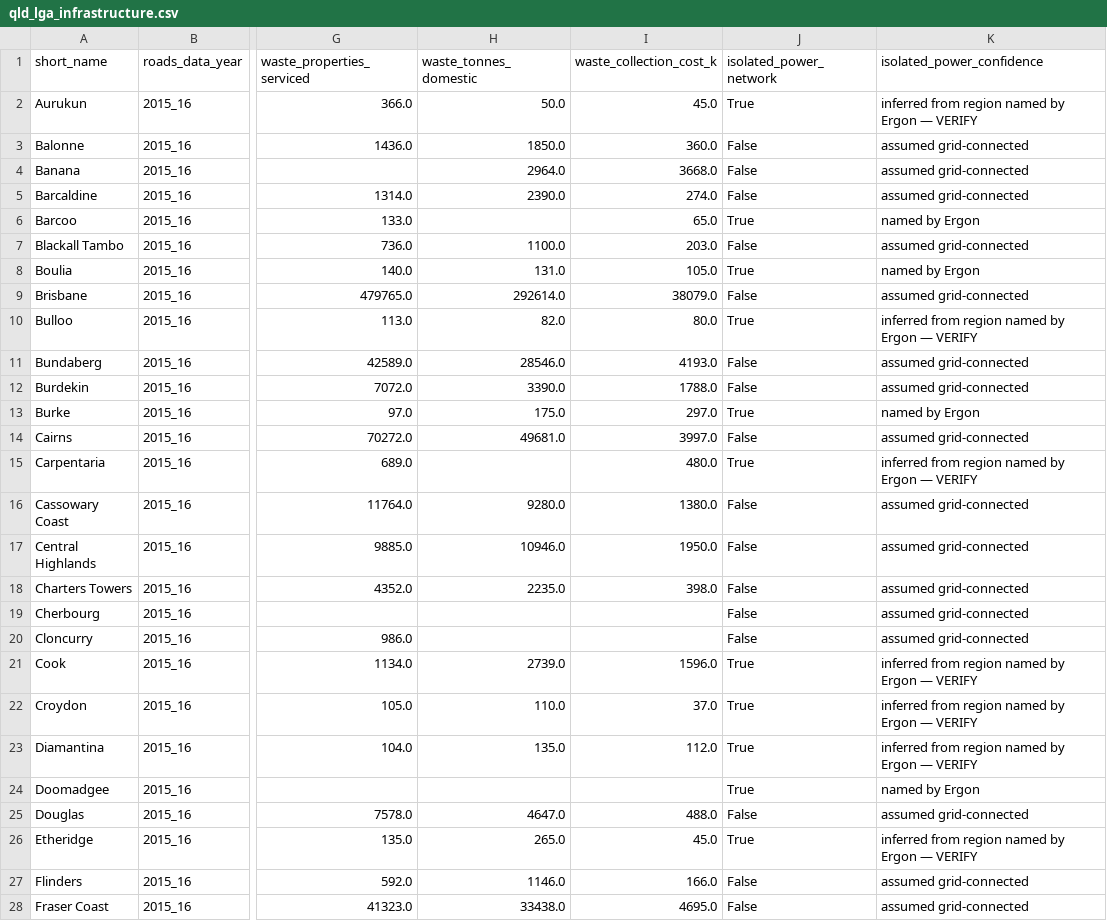
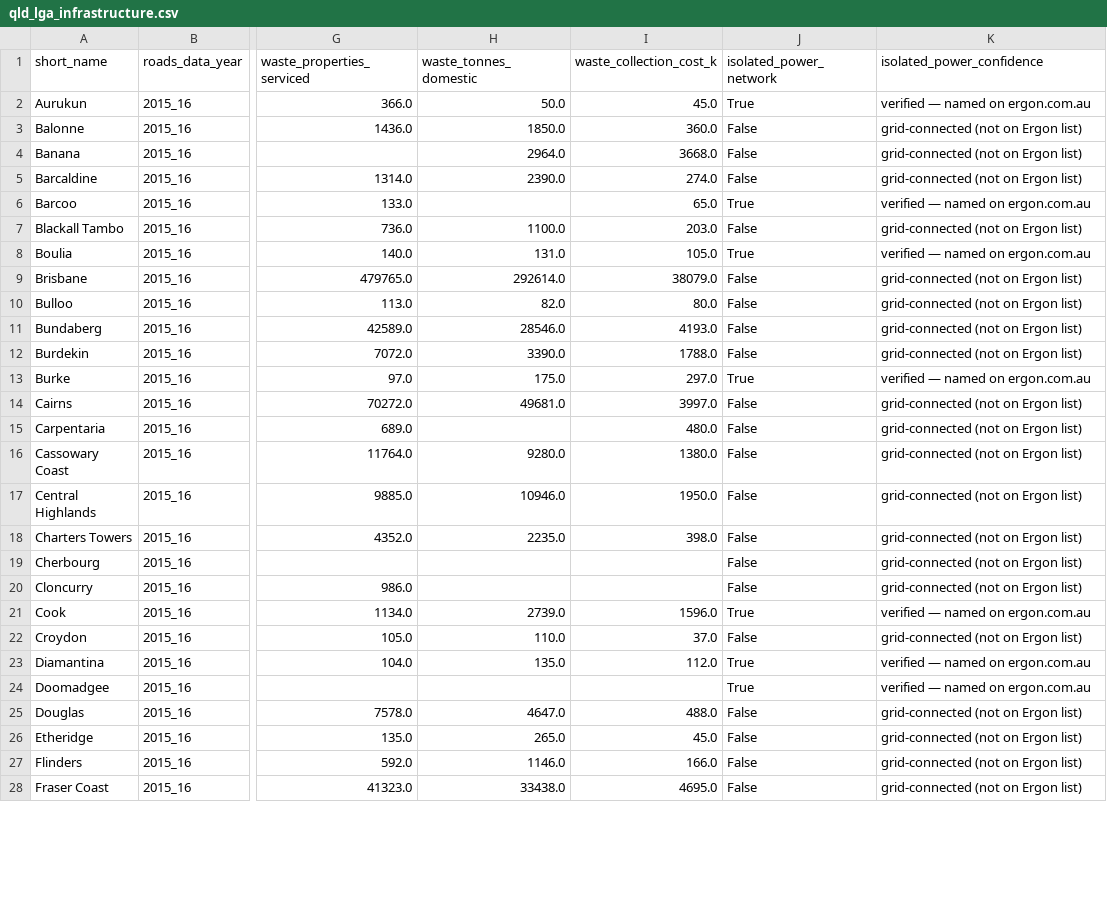
Before and after one commit to lalules9/Mangrove-Hackathon, a CSV file: data/qld_lga_infrastructure.csv, drawn as a sheet; only a part is shown, gaps mark what is left out; the diff covers the shown part only; the diff names each change by its address in the sheet, - before the commit and + after, or states it on an @@ line.

```diff
--- a/data/qld_lga_infrastructure.csv
+++ b/data/qld_lga_infrastructure.csv
-K2 (isolated_power_confidence): inferred from region named by Ergon — VERIFY
+K2 (isolated_power_confidence): verified — named on ergon.com.au
-K3:K5 (isolated_power_confidence): assumed grid-connected
+K3:K5 (isolated_power_confidence): grid-connected (not on Ergon list)
-K6 (isolated_power_confidence): named by Ergon
+K6 (isolated_power_confidence): verified — named on ergon.com.au
-K7 (isolated_power_confidence): assumed grid-connected
+K7 (isolated_power_confidence): grid-connected (not on Ergon list)
-K8 (isolated_power_confidence): named by Ergon
+K8 (isolated_power_confidence): verified — named on ergon.com.au
-K9 (isolated_power_confidence): assumed grid-connected
+K9 (isolated_power_confidence): grid-connected (not on Ergon list)
-J10 (isolated_power_network): True
+J10 (isolated_power_network): False
-K10 (isolated_power_confidence): inferred from region named by Ergon — VERIFY
+K10 (isolated_power_confidence): grid-connected (not on Ergon list)
-K11:K12 (isolated_power_confidence): assumed grid-connected
+K11:K12 (isolated_power_confidence): grid-connected (not on Ergon list)
-K13 (isolated_power_confidence): named by Ergon
+K13 (isolated_power_confidence): verified — named on ergon.com.au
-K14 (isolated_power_confidence): assumed grid-connected
+K14 (isolated_power_confidence): grid-connected (not on Ergon list)
-J15 (isolated_power_network): True
+J15 (isolated_power_network): False
-K15 (isolated_power_confidence): inferred from region named by Ergon — VERIFY
+K15 (isolated_power_confidence): grid-connected (not on Ergon list)
-K16:K20 (isolated_power_confidence): assumed grid-connected
+K16:K20 (isolated_power_confidence): grid-connected (not on Ergon list)
-K21 (isolated_power_confidence): inferred from region named by Ergon — VERIFY
+K21 (isolated_power_confidence): verified — named on ergon.com.au
-J22 (isolated_power_network): True
+J22 (isolated_power_network): False
-K22 (isolated_power_confidence): inferred from region named by Ergon — VERIFY
+K22 (isolated_power_confidence): grid-connected (not on Ergon list)
-K23 (isolated_power_confidence): inferred from region named by Ergon — VERIFY
+K23 (isolated_power_confidence): verified — named on ergon.com.au
-K24 (isolated_power_confidence): named by Ergon
+K24 (isolated_power_confidence): verified — named on ergon.com.au
-K25 (isolated_power_confidence): assumed grid-connected
+K25 (isolated_power_confidence): grid-connected (not on Ergon list)
-J26 (isolated_power_network): True
+J26 (isolated_power_network): False
-K26 (isolated_power_confidence): inferred from region named by Ergon — VERIFY
+K26 (isolated_power_confidence): grid-connected (not on Ergon list)
-K27:K28 (isolated_power_confidence): assumed grid-connected
+K27:K28 (isolated_power_confidence): grid-connected (not on Ergon list)
```
Also changed, not shown: 53 edited cells elsewhere in this file, data/qld_lga_master.csv, 1 other file.
